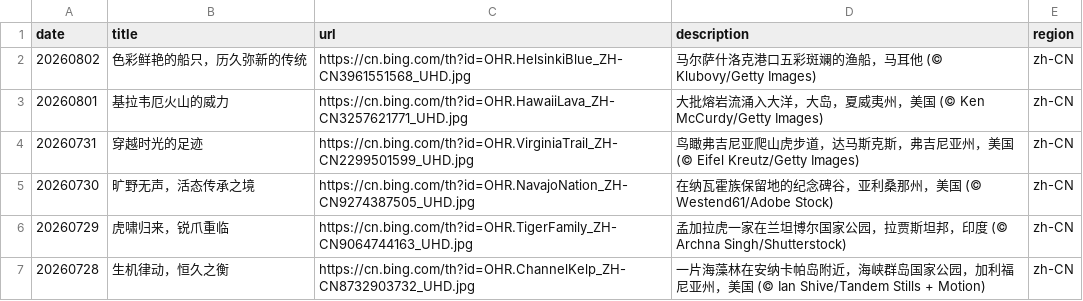
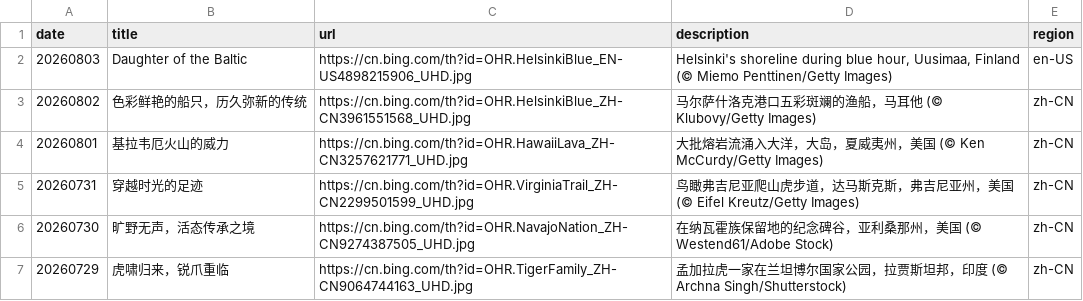
Before and after one commit to chnbsdan/bing-w, a CSV file: source_list.csv, drawn as a sheet; only a part is shown; the shorter side is filled out with more unchanged rows.

```diff
--- a/source_list.csv
+++ b/source_list.csv
@@ -1,2 +1,3 @@
 date,title,url,description,region
+20260803,Daughter of the Baltic,https://cn.bing.com/th?id=OHR.HelsinkiBlue_EN-US4898215906_UHD.jpg,"Helsinki's shoreline during blue hour, Uusimaa, Finland (© Miemo Penttinen/Getty Images)",en-US
 20260802,色彩鲜艳的船只，历久弥新的传统,https://cn.bing.com/th?id=OHR.HelsinkiBlue_ZH-CN3961551568_UHD.jpg,马尔萨什洛克港口五彩斑斓的渔船，马耳他 (© Klubovy/Getty Images),zh-CN
```
Also changed, not shown: 1 other file.
